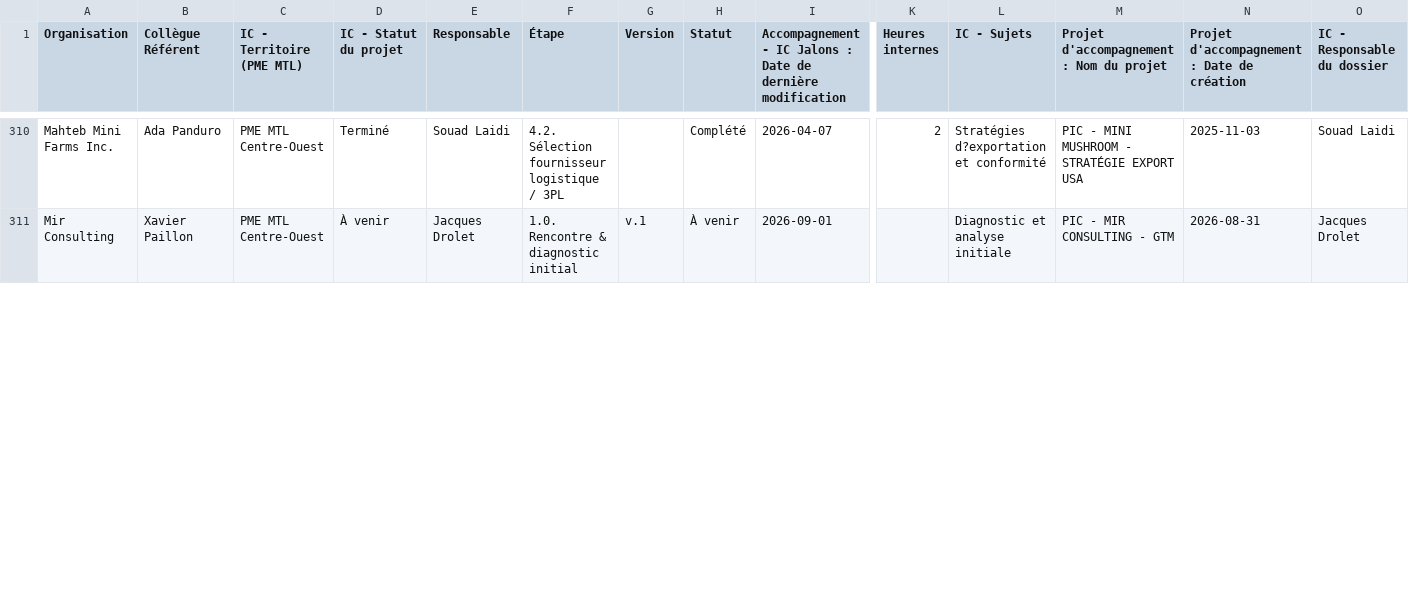
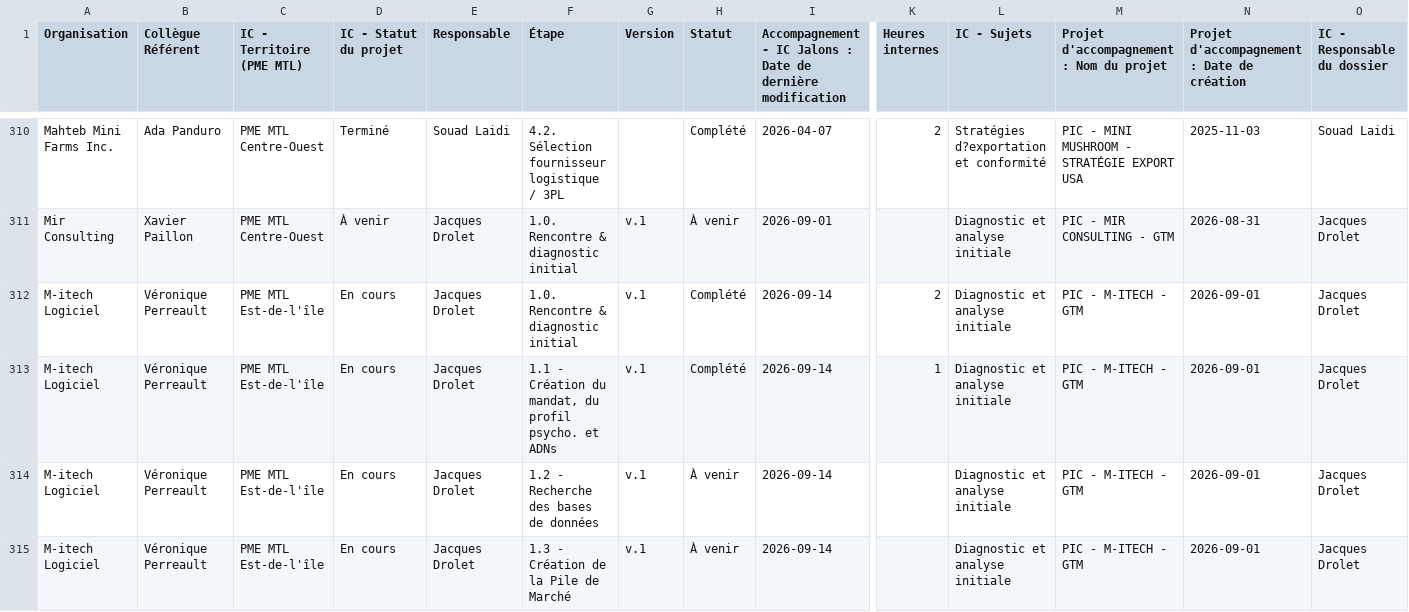
Before and after one commit to MagellanPIC/dossiers, a CSV file: data.csv, drawn as a sheet; only a part is shown, gaps mark what is left out; rows hold the shown columns only; the diff covers the shown part only; the diff names each change by its address in the sheet, - before the commit and + after, or states it on an @@ line.

Commit message:
Mise à jour data.csv - 2026-09-15

```diff
--- a/data.csv
+++ b/data.csv
+row 312: M-itech Logiciel | Véronique Perreault | PME MTL Est-de-l'île | En cours | Jacques Drolet | 1.0. Rencontre & diagnostic initial | v.1 | Complété | 2026-09-14 | 2 | Diagnostic et analyse initiale | PIC - M-ITECH - GTM | 2026-09-01 | Jacques Drolet
+row 313: M-itech Logiciel | Véronique Perreault | PME MTL Est-de-l'île | En cours | Jacques Drolet | 1.1 - Création du mandat, du profil psycho. et ADNs | v.1 | Complété | 2026-09-14 | 1 | Diagnostic et analyse initiale | PIC - M-ITECH - GTM | 2026-09-01 | Jacques Drolet
+row 314: M-itech Logiciel | Véronique Perreault | PME MTL Est-de-l'île | En cours | Jacques Drolet | 1.2 - Recherche des bases de données | v.1 | À venir | 2026-09-14 |  | Diagnostic et analyse initiale | PIC - M-ITECH - GTM | 2026-09-01 | Jacques Drolet
+row 315: M-itech Logiciel | Véronique Perreault | PME MTL Est-de-l'île | En cours | Jacques Drolet | 1.3 - Création de la Pile de Marché | v.1 | À venir | 2026-09-14 |  | Diagnostic et analyse initiale | PIC - M-ITECH - GTM | 2026-09-01 | Jacques Drolet
```
Also changed, not shown: 4 added rows and 8 edited cells elsewhere in this file.
